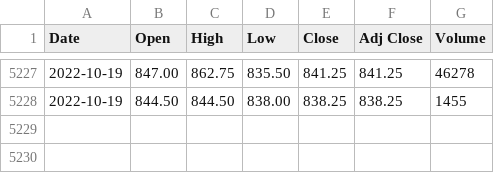
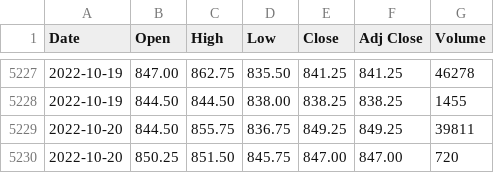
Before and after one commit to pratheeknagaraj/financial-markets, a CSV file: data/us/commodity/agriculture/wheat/wheat.csv, drawn as a sheet; only a part is shown, gaps mark what is left out.

Commit message:
Auto update for 2022-10-20

```diff
--- a/data/us/commodity/agriculture/wheat/wheat.csv
+++ b/data/us/commodity/agriculture/wheat/wheat.csv
@@ -5228 +5228,3 @@ Date,Open,High,Low,Close,Adj Close,Volume
 2022-10-19,844.50,844.50,838.00,838.25,838.25,1455
+2022-10-20,844.50,855.75,836.75,849.25,849.25,39811
+2022-10-20,850.25,851.50,845.75,847.00,847.00,720
```
